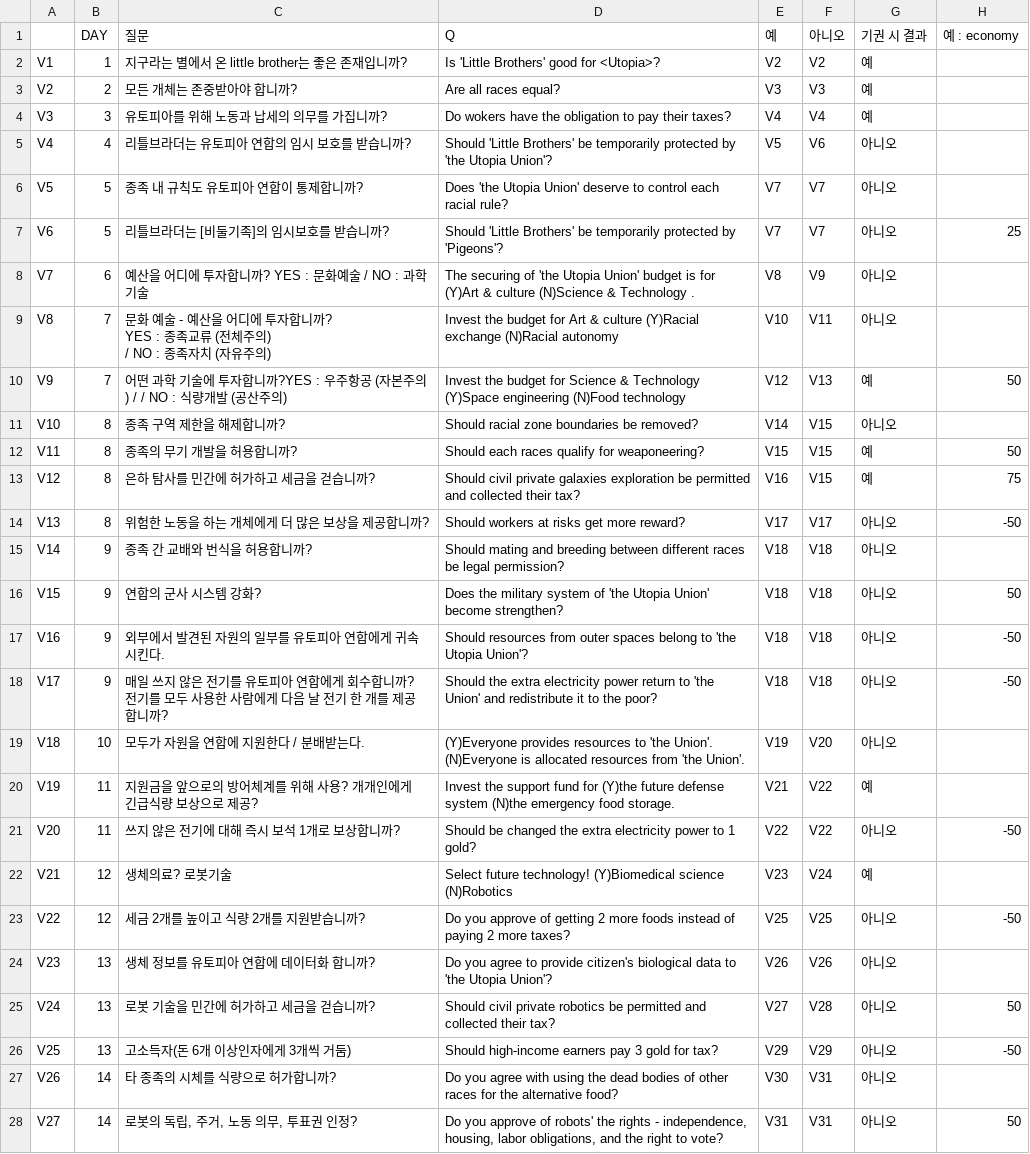
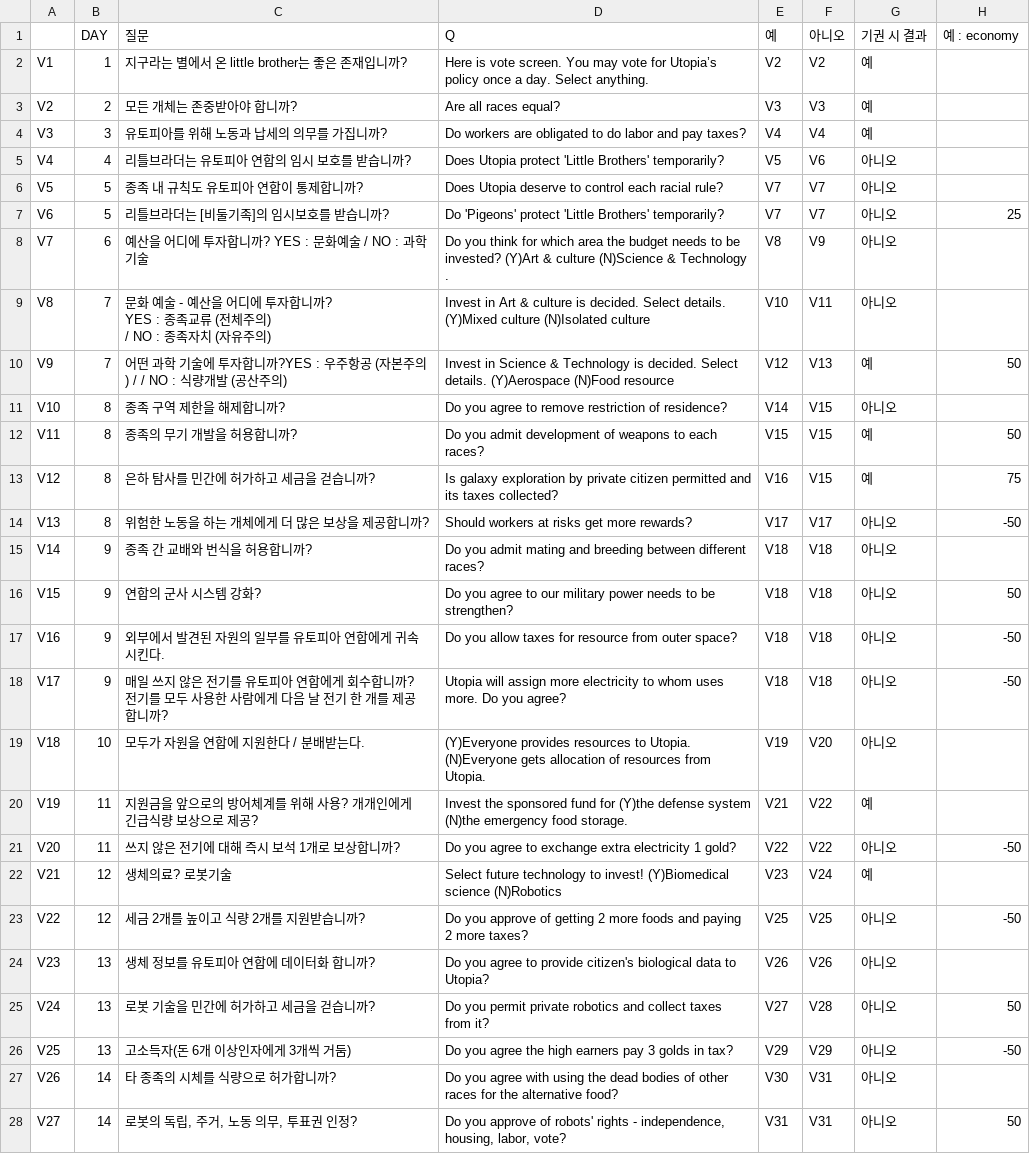
Before and after one commit to little-brothers/littlebrotner_neo, a CSV file: Assets/Resources/vote.csv, drawn as a sheet; only a part is shown; the diff covers the shown part only; the diff names each change by its address in the sheet, - before the commit and + after, or states it on an @@ line.

```diff
--- a/Assets/Resources/vote.csv
+++ b/Assets/Resources/vote.csv
-D2 (Q): Is 'Little Brothers' good for <Utopia>?
+D2 (Q): Here is vote screen. You may vote for Utopia’s policy once a day. Select anything.
-D4 (Q): Do wokers have the obligation to pay their taxes?
+D4 (Q): Do workers are obligated to do labor and pay taxes?
-D5 (Q): Should 'Little Brothers' be temporarily protected by 'the Utopia Union'?
+D5 (Q): Does Utopia protect 'Little Brothers' temporarily?
-D6 (Q): Does 'the Utopia Union' deserve to…
+D6 (Q): Does Utopia deserve to…
-D7 (Q): Should 'Little Brothers' be temporarily protected by 'Pigeons'?
+D7 (Q): Do 'Pigeons' protect 'Little Brothers' temporarily?
-D8 (Q): The securing of 'the Utopia Union' budget is for (Y)Art &…
+D8 (Q): Do you think for which area the budget needs to be invested? (Y)Art &…
-D9 (Q): Invest the budget for Art & culture (Y)Racial exchange (N)Racial autonomy
+D9 (Q): Invest in Art & culture is decided. Select details. (Y)Mixed culture (N)Isolated culture
-D10 (Q): Invest the budget for Science & Technology (Y)Space engineering (N)Food technology
+D10 (Q): Invest in Science & Technology is decided. Select details. (Y)Aerospace (N)Food resource
-D11 (Q): Should racial zone boundaries be removed?
+D11 (Q): Do you agree to remove restriction of residence?
-D12 (Q): Should each races qualify for weaponeering?
+D12 (Q): Do you admit development of weapons to each races?
-D13 (Q): Should civil private galaxies exploration be permitted and collected their tax?
+D13 (Q): Is galaxy exploration by private citizen permitted and its taxes collected?
-D14 (Q): Should workers at risks get more reward?
+D14 (Q): Should workers at risks get more rewards?
-D15 (Q): Should mating and breeding between different races be legal permission?
+D15 (Q): Do you admit mating and breeding between different races?
-D16 (Q): Does the military system of 'the Utopia Union' become strengthen?
+D16 (Q): Do you agree to our military power needs to be strengthen?
-D17 (Q): Should resources from outer spaces belong to 'the Utopia Union'?
+D17 (Q): Do you allow taxes for resource from outer space?
-D18 (Q): Should the extra electricity power return to 'the Union' and redistribute it to the poor?
+D18 (Q): Utopia will assign more electricity to whom uses more. Do you agree?
-D19 (Q): …resources to 'the Union'. (N)Everyone is allocated resources from 'the Union'.
+D19 (Q): …resources to Utopia. (N)Everyone gets allocation of resources from Utopia.
-D20 (Q): Invest the support fund for (Y)the future defense system…
+D20 (Q): Invest the sponsored fund for (Y)the defense system…
-D21 (Q): Should be changed the extra electricity power to 1 gold?
+D21 (Q): Do you agree to exchange extra electricity 1 gold?
-D22 (Q): Select future technology! (Y)Biomedical science…
+D22 (Q): Select future technology to invest! (Y)Biomedical science…
-D23 (Q): …more foods instead of paying 2…
+D23 (Q): …more foods and paying 2…
-D24 (Q): …data to 'the Utopia Union'?
+D24 (Q): …data to Utopia?
-D25 (Q): Should civil private robotics be permitted and collected their tax?
+D25 (Q): Do you permit private robotics and collect taxes from it?
-D26 (Q): Should high-income earners pay 3 gold for tax?
+D26 (Q): Do you agree the high earners pay 3 golds in tax?
-D28 (Q): …of robots' the rights - independence, housing, labor obligations, and the right to vote?
+D28 (Q): …of robots' rights - independence, housing, labor, vote?
```
Also changed, not shown: 19 edited cells elsewhere in this file, Assets/Resources/twit.csv.
